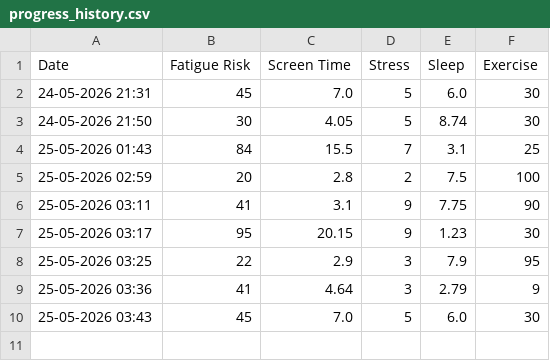
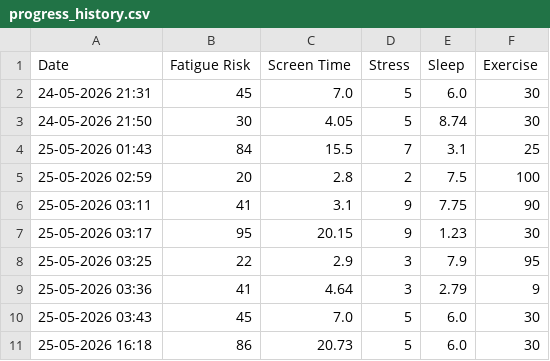
Before and after one commit to Janpau01/DashboardFatigue, a CSV file: progress_history.csv, drawn as a sheet.

Commit message:
update history dashboard

```diff
--- a/progress_history.csv
+++ b/progress_history.csv
@@ -10 +10,2 @@ Date,Fatigue Risk,Screen Time,Stress,Sleep,Exercise
 25-05-2026 03:43,45,7.0,5,6.0,30
+25-05-2026 16:18,86,20.73,5,6.0,30
```
Also changed, not shown: 2 other files.
